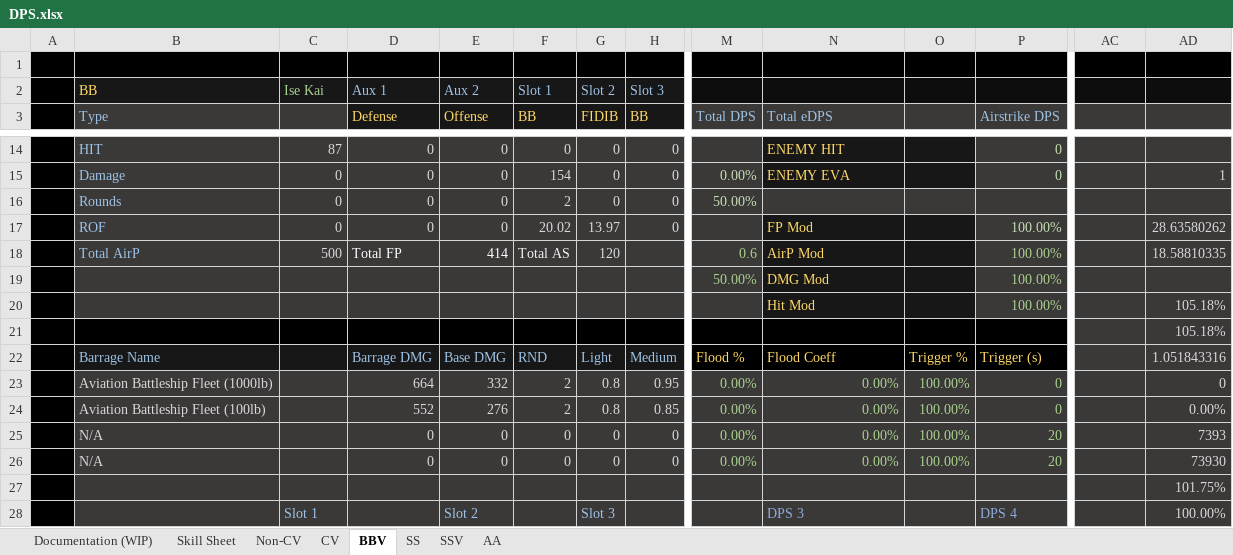
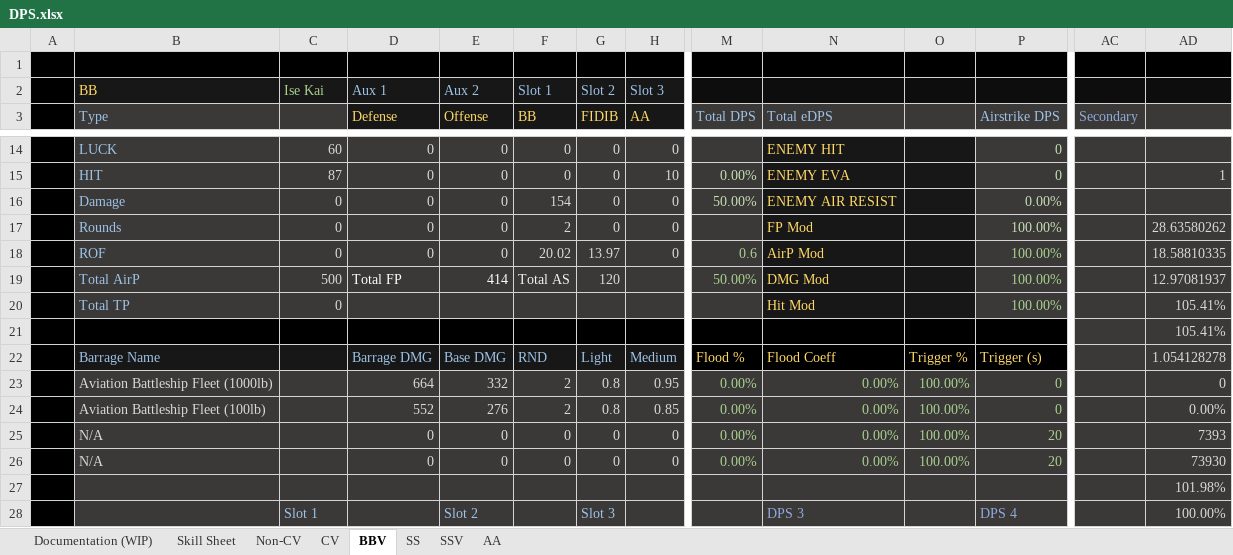
Before and after one commit to Enbayft/Random-AL-Stuff, an Excel workbook: DPS.xlsx, sheet BBV, drawn as a sheet; only a part is shown, gaps mark what is left out; values as stored, in another font and other column widths than the file's, no borders; charts and pictures not drawn; removed rows and columns are numbered as before the commit, all else as after; rows hold the shown columns only; the diff covers the shown part only; the diff names each change by its address in the sheet, - before the commit and + after, or states it on an @@ line.

```diff
--- a/DPS.xlsx (sheet BBV)
+++ b/DPS.xlsx (sheet BBV)
-H3: BB
+H3: AA
-AC3: (empty)
+AC3: Secondary
-B14 (Type): HIT
+B14 (Type): LUCK
-C14 (Battleship): 87
+C14 (Battleship): 60
-B15 (Type): Damage
+B15 (Type): HIT
-C15 (Battleship): 0
+C15 (Battleship): 87
-F15 (BB): 154
+F15 (BB): 0
-H15 (AA): 0
+H15 (AA): 10
-B16 (Type): Rounds
+B16 (Type): Damage
-F16 (BB): 2
+F16 (BB): 154
-N16 (Total eDPS): (empty)
+N16 (Total eDPS): ENEMY AIR RESIST
-N16:O16 fill: #3B3838
+N16:O16 fill: #181717
-P16 (Airstrike DPS): (empty)
+P16 (Airstrike DPS): 0.00%
-B17 (Type): ROF
+B17 (Type): Rounds
-F17 (BB): 20.02
+F17 (BB): 2
-G17 (FIDIB): 13.97
+G17 (FIDIB): 0
-B18 (Type): Total AirP
+B18 (Type): ROF
-C18 (Battleship): 500
+C18 (Battleship): 0
-D18 (Defense): Total FP
+D18 (Defense): 0
-D18:E18 text colour: #FFFFFF
+D18:E18 text colour: #D9D9D9
-E18 (Offense): 414
+E18 (Offense): 0
-F18 (BB): Total AS
+F18 (BB): 20.02
-F18 text colour: #F2F2F2
+F18 text colour: #D9D9D9
-G18 (FIDIB): 120
+G18 (FIDIB): 13.97
-H18 (AA): (empty)
+H18 (AA): 0
-row 19:  |  |  |  |  |  |  |  | 50.00% | DMG Mod |  | 100.00%
-row 20:  |  |  |  |  |  |  |  |  | Hit Mod |  | 100.00% |  | 105.18%
-row 21:  |  |  |  |  |  |  |  |  |  |  |  |  | 105.18%
+row 19:  | Total AirP | 500 | Total FP | 414 | Total AS | 120 |  | 50.00% | DMG Mod |  | 100.00% |  | 12.97081937
+row 20:  | Total TP | 0 |  |  |  |  |  |  | Hit Mod |  | 100.00% |  | 105.41%
+row 21:  |  |  |  |  |  |  |  |  |  |  |  |  | 105.41%
-AD22: 1.051843316
+AD22: 1.054128278
-AD27: 101.75%
+AD27: 101.98%
```
Also changed, not shown: 1 added row, 1 removed row and 55 edited cells elsewhere in this sheet, formulas that keep their value.
